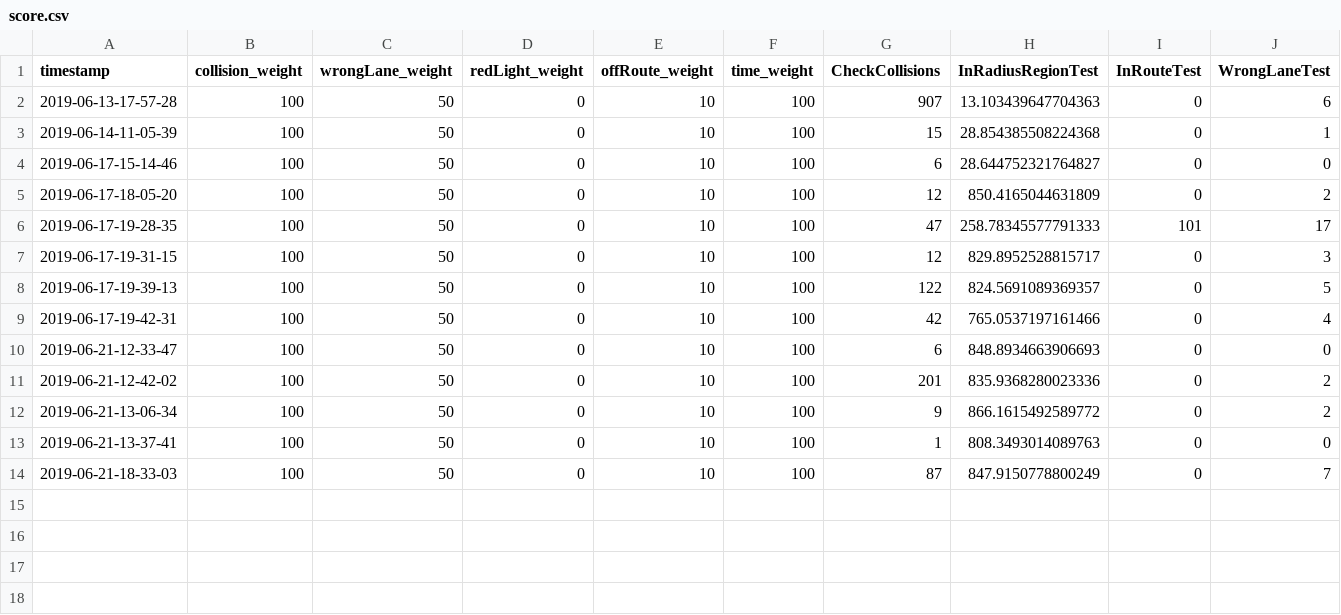
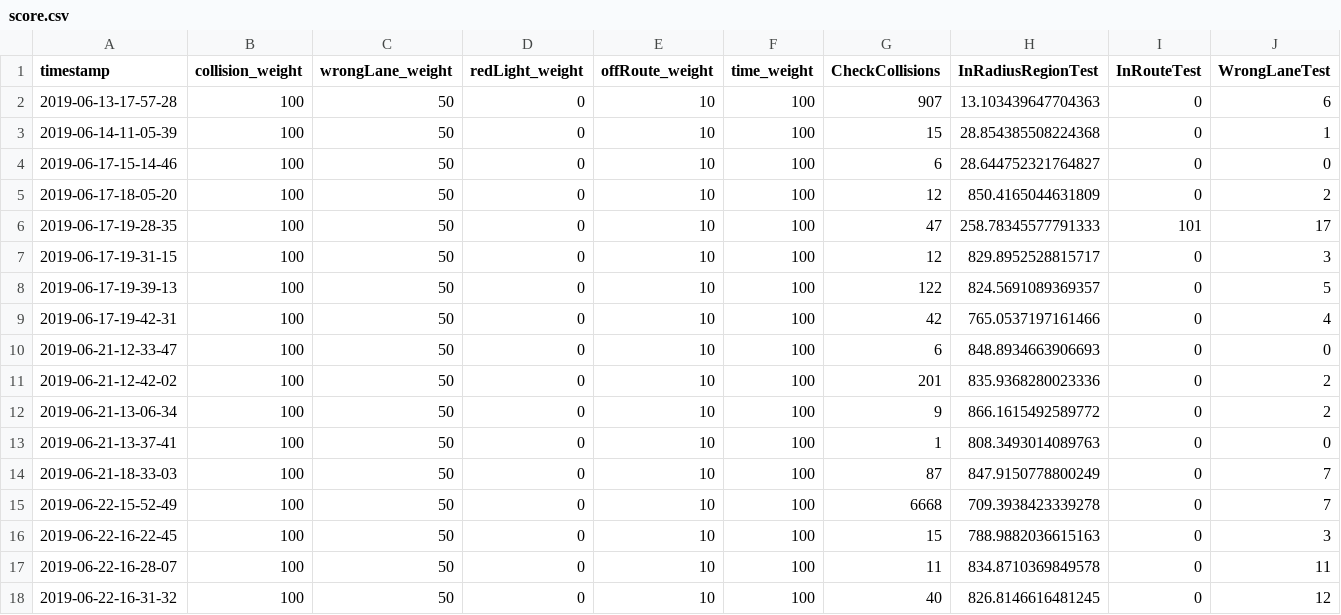
Before and after one commit to damascenodiego/scenario_runner-v095, a CSV file: score.csv, drawn as a sheet; only a part is shown; rows hold the shown columns only; the diff names each change by its address in the sheet, - before the commit and + after, or states it on an @@ line.

```diff
--- a/score.csv
+++ b/score.csv
+row 15: 2019-06-22-15-52-49 | 100 | 50 | 0 | 10 | 100 | 6668 | 709.3938423339278 | 0 | 7
+row 16: 2019-06-22-16-22-45 | 100 | 50 | 0 | 10 | 100 | 15 | 788.9882036615163 | 0 | 3
+row 17: 2019-06-22-16-28-07 | 100 | 50 | 0 | 10 | 100 | 11 | 834.8710369849578 | 0 | 11
+row 18: 2019-06-22-16-31-32 | 100 | 50 | 0 | 10 | 100 | 40 | 826.8146616481245 | 0 | 12
```
Also changed, not shown: 4 other files.
